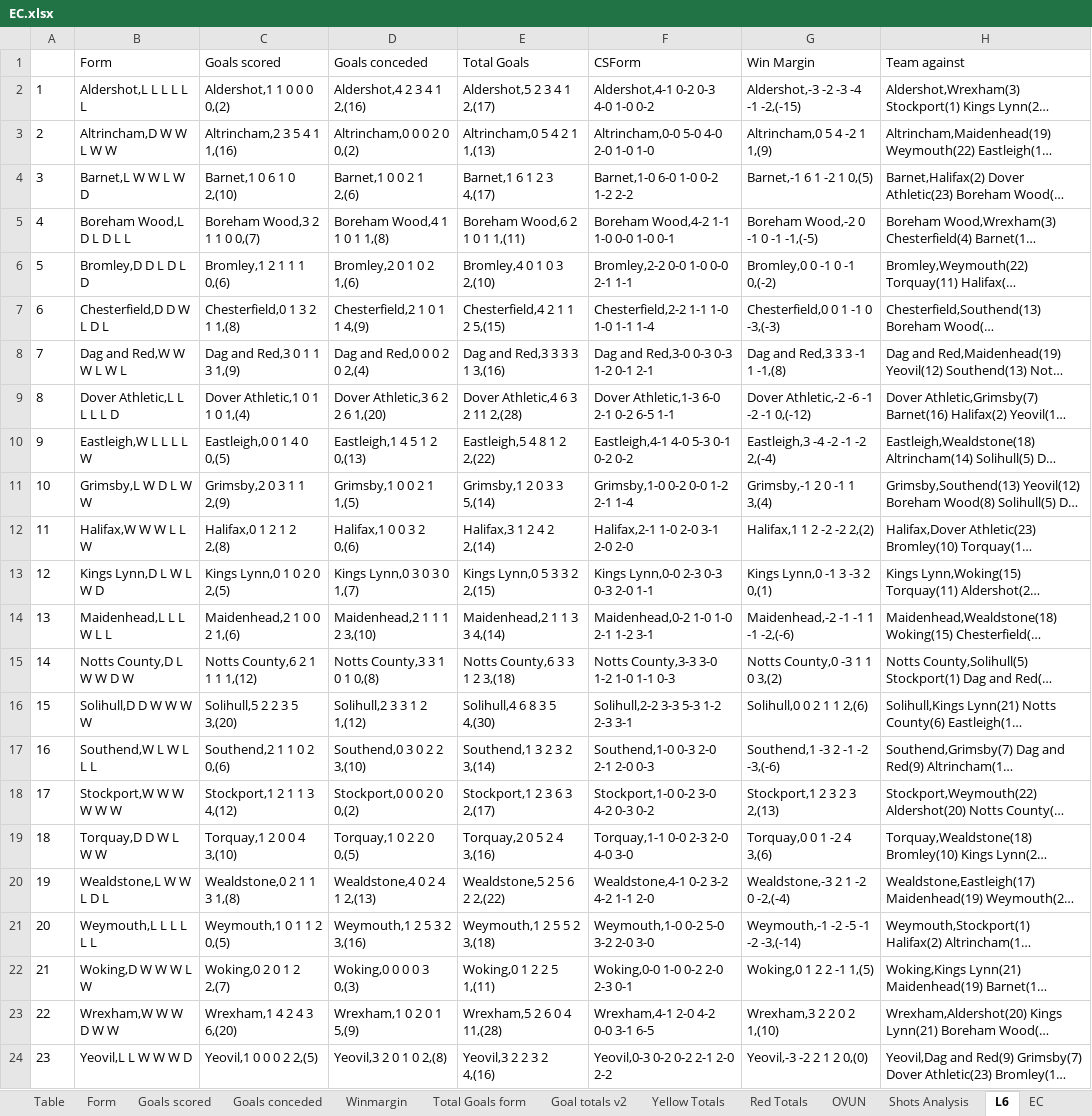
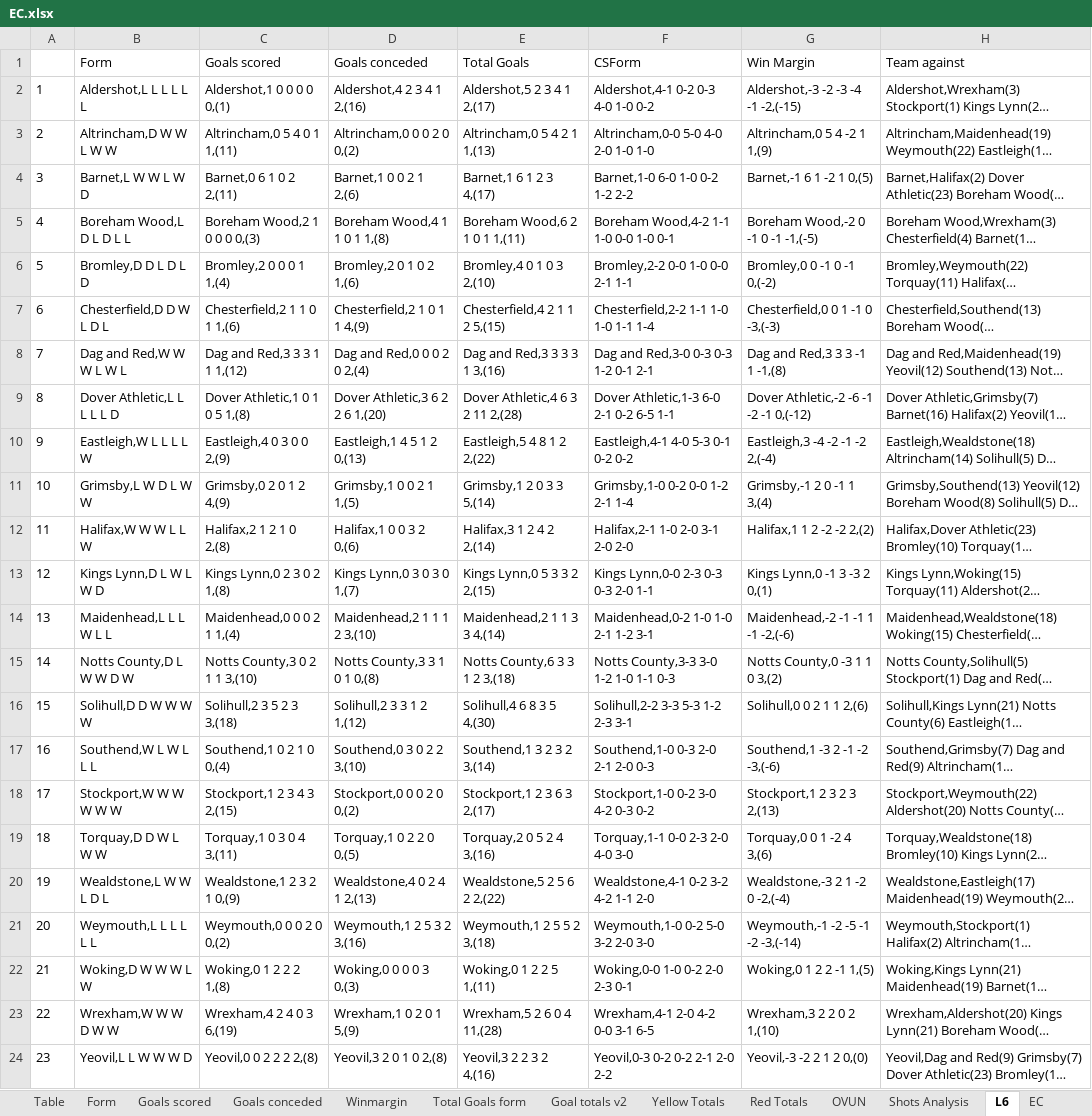
Before and after one commit to gitboyzorro5/Rsoccer, an Excel workbook: Divisions/EC.xlsx, sheet L6, drawn as a sheet; long unchanged cells end in …; values as stored, in another font and other column widths than the file's, no borders; the diff names each change by its address in the sheet, - before the commit and + after, or states it on an @@ line.

```diff
--- a/Divisions/EC.xlsx (sheet L6)
+++ b/Divisions/EC.xlsx (sheet L6)
-C2 (Goals scored): Aldershot,1 1 0 0 0 0,(2)
+C2 (Goals scored): Aldershot,1 0 0 0 0 0,(1)
-C3 (Goals scored): Altrincham,2 3 5 4 1 1,(16)
+C3 (Goals scored): Altrincham,0 5 4 0 1 1,(11)
-C4 (Goals scored): Barnet,1 0 6 1 0 2,(10)
+C4 (Goals scored): Barnet,0 6 1 0 2 2,(11)
-C5 (Goals scored): Boreham Wood,3 2 1 1 0 0,(7)
+C5 (Goals scored): Boreham Wood,2 1 0 0 0 0,(3)
-C6 (Goals scored): Bromley,1 2 1 1 1 0,(6)
+C6 (Goals scored): Bromley,2 0 0 0 1 1,(4)
-C7 (Goals scored): Chesterfield,0 1 3 2 1 1,(8)
+C7 (Goals scored): Chesterfield,2 1 1 0 1 1,(6)
-C8 (Goals scored): Dag and Red,3 0 1 1 3 1,(9)
+C8 (Goals scored): Dag and Red,3 3 3 1 1 1,(12)
-C9 (Goals scored): Dover Athletic,1 0 1 1 0 1,(4)
+C9 (Goals scored): Dover Athletic,1 0 1 0 5 1,(8)
-C10 (Goals scored): Eastleigh,0 0 1 4 0 0,(5)
+C10 (Goals scored): Eastleigh,4 0 3 0 0 2,(9)
-C11 (Goals scored): Grimsby,2 0 3 1 1 2,(9)
+C11 (Goals scored): Grimsby,0 2 0 1 2 4,(9)
-C12 (Goals scored): Halifax,0 1 2 1 2 2,(8)
+C12 (Goals scored): Halifax,2 1 2 1 0 2,(8)
-C13 (Goals scored): Kings Lynn,0 1 0 2 0 2,(5)
+C13 (Goals scored): Kings Lynn,0 2 3 0 2 1,(8)
-C14 (Goals scored): Maidenhead,2 1 0 0 2 1,(6)
+C14 (Goals scored): Maidenhead,0 0 0 2 1 1,(4)
-C15 (Goals scored): Notts County,6 2 1 1 1 1,(12)
+C15 (Goals scored): Notts County,3 0 2 1 1 3,(10)
-C16 (Goals scored): Solihull,5 2 2 3 5 3,(20)
+C16 (Goals scored): Solihull,2 3 5 2 3 3,(18)
-C17 (Goals scored): Southend,2 1 1 0 2 0,(6)
+C17 (Goals scored): Southend,1 0 2 1 0 0,(4)
-C18 (Goals scored): Stockport,1 2 1 1 3 4,(12)
+C18 (Goals scored): Stockport,1 2 3 4 3 2,(15)
-C19 (Goals scored): Torquay,1 2 0 0 4 3,(10)
+C19 (Goals scored): Torquay,1 0 3 0 4 3,(11)
-C20 (Goals scored): Wealdstone,0 2 1 1 3 1,(8)
+C20 (Goals scored): Wealdstone,1 2 3 2 1 0,(9)
-C21 (Goals scored): Weymouth,1 0 1 1 2 0,(5)
+C21 (Goals scored): Weymouth,0 0 0 2 0 0,(2)
-C22 (Goals scored): Woking,0 2 0 1 2 2,(7)
+C22 (Goals scored): Woking,0 1 2 2 2 1,(8)
-C23 (Goals scored): Wrexham,1 4 2 4 3 6,(20)
+C23 (Goals scored): Wrexham,4 2 4 0 3 6,(19)
-C24 (Goals scored): Yeovil,1 0 0 0 2 2,(5)
+C24 (Goals scored): Yeovil,0 0 2 2 2 2,(8)
```
Also changed, not shown: sheet Goals scored, Divisions/D2.xlsx, Divisions/E1.xlsx, 26 other files.
